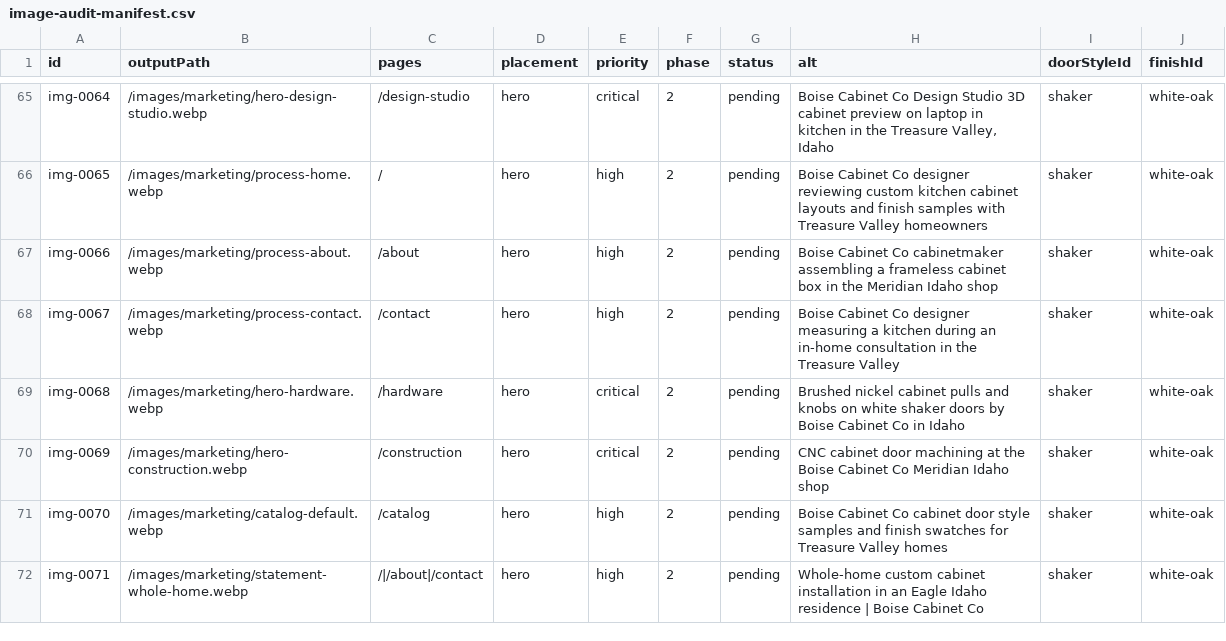
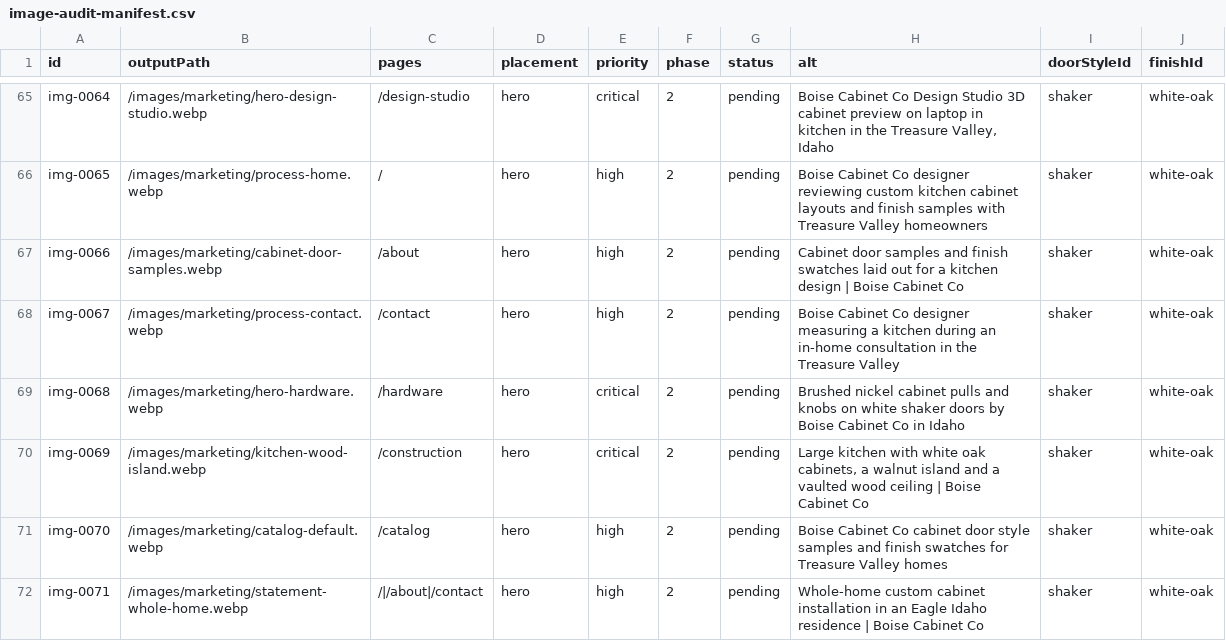
Before and after one commit to webiq1206/Boise-Cabinet-Co, a CSV file: docs/image-audit-manifest.csv, drawn as a sheet; only a part is shown, gaps mark what is left out.

```diff
--- a/docs/image-audit-manifest.csv
+++ b/docs/image-audit-manifest.csv
@@ -66,6 +66,6 @@ img-0064,/images/marketing/hero-design-studio.webp,/design-studio,hero,critical,
 img-0065,/images/marketing/process-home.webp,/,hero,high,2,pending,"Boise Cabinet Co designer reviewing custom kitchen cabinet layouts and finish samples with Treasure Valley homeowners",shaker,white-oak
-img-0066,/images/marketing/process-about.webp,/about,hero,high,2,pending,"Boise Cabinet Co cabinetmaker assembling a frameless cabinet box in the Meridian Idaho shop",shaker,white-oak
+img-0066,/images/marketing/cabinet-door-samples.webp,/about,hero,high,2,pending,"Cabinet door samples and finish swatches laid out for a kitchen design | Boise Cabinet Co",shaker,white-oak
 img-0067,/images/marketing/process-contact.webp,/contact,hero,high,2,pending,"Boise Cabinet Co designer measuring a kitchen during an in-home consultation in the Treasure Valley",shaker,white-oak
 img-0068,/images/marketing/hero-hardware.webp,/hardware,hero,critical,2,pending,"Brushed nickel cabinet pulls and knobs on white shaker doors by Boise Cabinet Co in Idaho",shaker,white-oak
-img-0069,/images/marketing/hero-construction.webp,/construction,hero,critical,2,pending,"CNC cabinet door machining at the Boise Cabinet Co Meridian Idaho shop",shaker,white-oak
+img-0069,/images/marketing/kitchen-wood-island.webp,/construction,hero,critical,2,pending,"Large kitchen with white oak cabinets, a walnut island and a vaulted wood ceiling | Boise Cabinet Co",shaker,white-oak
 img-0070,/images/marketing/catalog-default.webp,/catalog,hero,high,2,pending,"Boise Cabinet Co cabinet door style samples and finish swatches for Treasure Valley homes",shaker,white-oak
```
Also changed, not shown: 17 other files.
